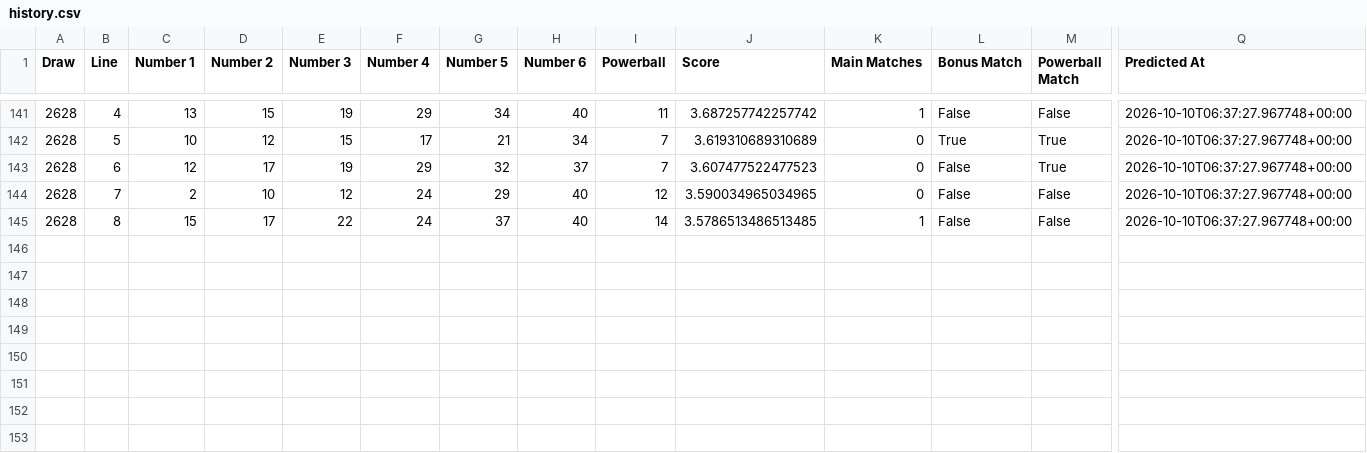
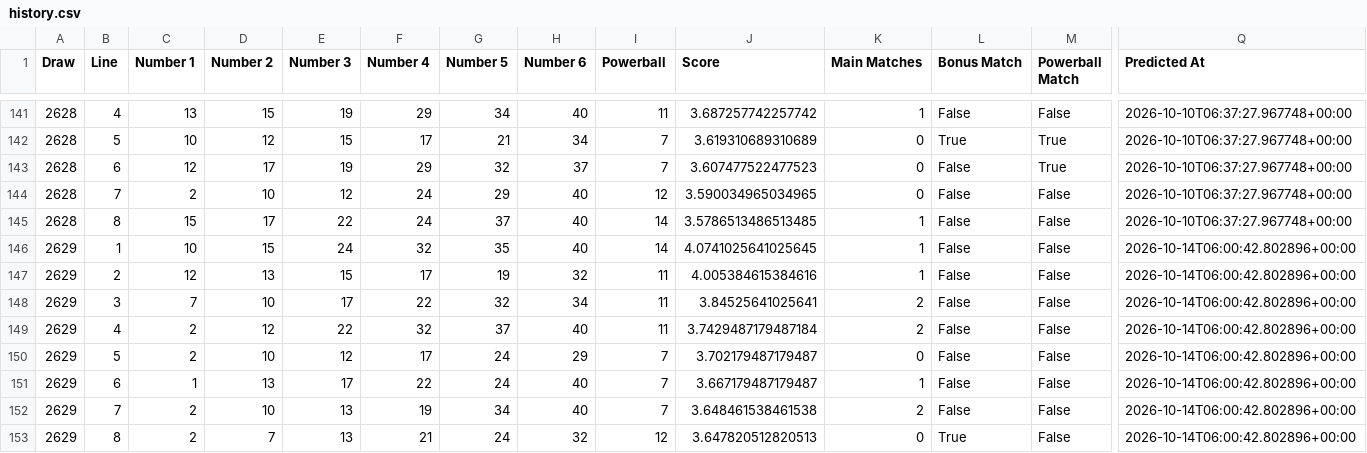
Before and after one commit to Ellywoooo/PowerballBot, a CSV file: predictions/history.csv, drawn as a sheet; only a part is shown, gaps mark what is left out; rows hold the shown columns only; the diff names each change by its address in the sheet, - before the commit and + after, or states it on an @@ line.

```diff
--- a/predictions/history.csv
+++ b/predictions/history.csv
+row 146: 2629 | 1 | 10 | 15 | 24 | 32 | 35 | 40 | 14 | 4.0741025641025645 | 1 | False | False | 2026-10-14T06:00:42.802896+00:00
+row 147: 2629 | 2 | 12 | 13 | 15 | 17 | 19 | 32 | 11 | 4.005384615384616 | 1 | False | False | 2026-10-14T06:00:42.802896+00:00
+row 148: 2629 | 3 | 7 | 10 | 17 | 22 | 32 | 34 | 11 | 3.84525641025641 | 2 | False | False | 2026-10-14T06:00:42.802896+00:00
+row 149: 2629 | 4 | 2 | 12 | 22 | 32 | 37 | 40 | 11 | 3.7429487179487184 | 2 | False | False | 2026-10-14T06:00:42.802896+00:00
+row 150: 2629 | 5 | 2 | 10 | 12 | 17 | 24 | 29 | 7 | 3.702179487179487 | 0 | False | False | 2026-10-14T06:00:42.802896+00:00
+row 151: 2629 | 6 | 1 | 13 | 17 | 22 | 24 | 40 | 7 | 3.667179487179487 | 1 | False | False | 2026-10-14T06:00:42.802896+00:00
+row 152: 2629 | 7 | 2 | 10 | 13 | 19 | 34 | 40 | 7 | 3.648461538461538 | 2 | False | False | 2026-10-14T06:00:42.802896+00:00
+row 153: 2629 | 8 | 2 | 7 | 13 | 21 | 24 | 32 | 12 | 3.647820512820513 | 0 | True | False | 2026-10-14T06:00:42.802896+00:00
```
Also changed, not shown: data/draws_clean.csv, predictions/latest.csv.
